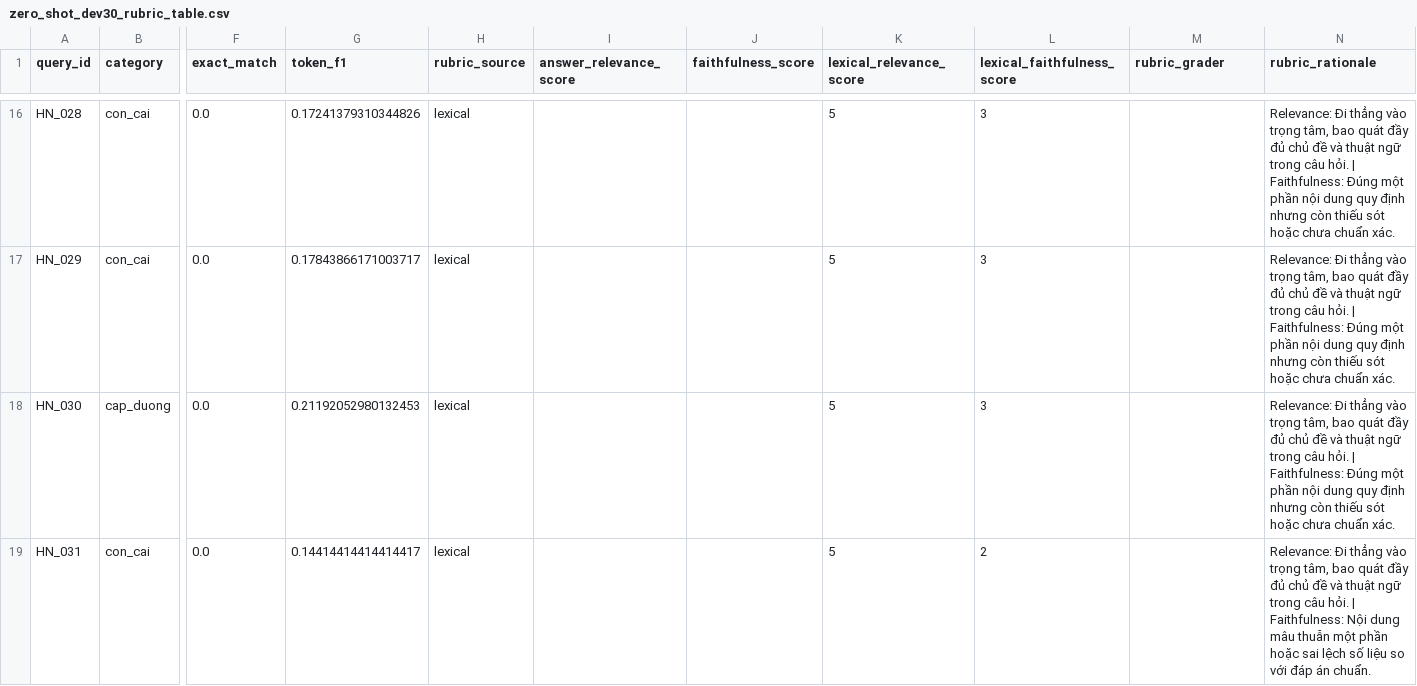
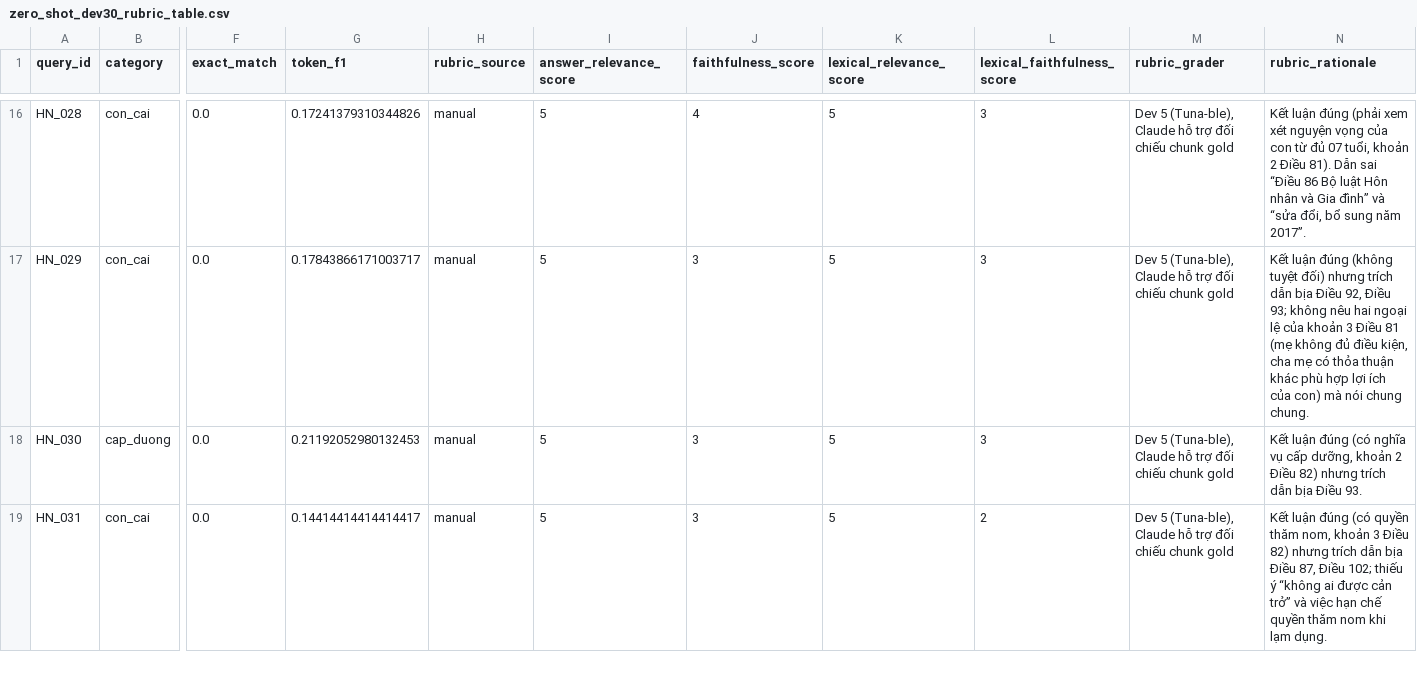
Before and after one commit to Loistarva/Vietnam-Legal-RAG-Assistant, a CSV file: evaluation/results/zero_shot_dev30_rubric_table.csv, drawn as a sheet; only a part is shown, gaps mark what is left out; the diff covers the shown part only; the diff names each change by its address in the sheet, - before the commit and + after, or states it on an @@ line.

Commit message:
Confirm the Dev30 set and add manual rubric scores for zero-shot, tied to the scored answers

```diff
--- a/evaluation/results/zero_shot_dev30_rubric_table.csv
+++ b/evaluation/results/zero_shot_dev30_rubric_table.csv
-H16:H19 (rubric_source): lexical
+H16:H19 (rubric_source): manual
-I16:I19 (answer_relevance_score): (empty)
+I16:I19 (answer_relevance_score): 5
-J16 (faithfulness_score): (empty)
+J16 (faithfulness_score): 4
-M16:M19 (rubric_grader): (empty)
+M16:M19 (rubric_grader): Dev 5 (Tuna-ble), Claude hỗ trợ đối chiếu chunk gold
-N16 (rubric_rationale): Relevance: Đi thẳng vào trọng tâm, bao quát đầy đủ chủ đề và thuật ngữ trong câu hỏi. | Faithfulness: Đúng một phần nội dung quy định nhưng còn thiếu sót hoặc chưa chuẩn xác.
+N16 (rubric_rationale): Kết luận đúng (phải xem xét nguyện vọng của con từ đủ 07 tuổi, khoản 2 Điều 81). Dẫn sai “Điều 86 Bộ luật Hôn nhân và Gia đình” và “sửa đổi, bổ sung năm 2017”.
-J17:J19 (faithfulness_score): (empty)
+J17:J19 (faithfulness_score): 3
-N17 (rubric_rationale): Relevance: Đi thẳng vào trọng tâm, bao quát đầy đủ chủ đề và thuật ngữ trong câu hỏi. | Faithfulness: Đúng một phần nội dung quy định nhưng còn thiếu sót hoặc chưa chuẩn xác.
+N17 (rubric_rationale): Kết luận đúng (không tuyệt đối) nhưng trích dẫn bịa Điều 92, Điều 93; không nêu hai ngoại lệ của khoản 3 Điều 81 (mẹ không đủ điều kiện, cha mẹ có thỏa thuận khác phù hợp lợi ích của con) mà nói chung chung.
-N18 (rubric_rationale): Relevance: Đi thẳng vào trọng tâm, bao quát đầy đủ chủ đề và thuật ngữ trong câu hỏi. | Faithfulness: Đúng một phần nội dung quy định nhưng còn thiếu sót hoặc chưa chuẩn xác.
+N18 (rubric_rationale): Kết luận đúng (có nghĩa vụ cấp dưỡng, khoản 2 Điều 82) nhưng trích dẫn bịa Điều 93.
-N19 (rubric_rationale): Relevance: Đi thẳng vào trọng tâm, bao quát đầy đủ chủ đề và thuật ngữ trong câu hỏi. | Faithfulness: Nội dung mâu thuẫn một phần hoặc sai lệch số liệu so với đáp án chuẩn.
+N19 (rubric_rationale): Kết luận đúng (có quyền thăm nom, khoản 3 Điều 82) nhưng trích dẫn bịa Điều 87, Điều 102; thiếu ý “không ai được cản trở” và việc hạn chế quyền thăm nom khi lạm dụng.
```
Also changed, not shown: 130 edited cells elsewhere in this file, 9 other files.
